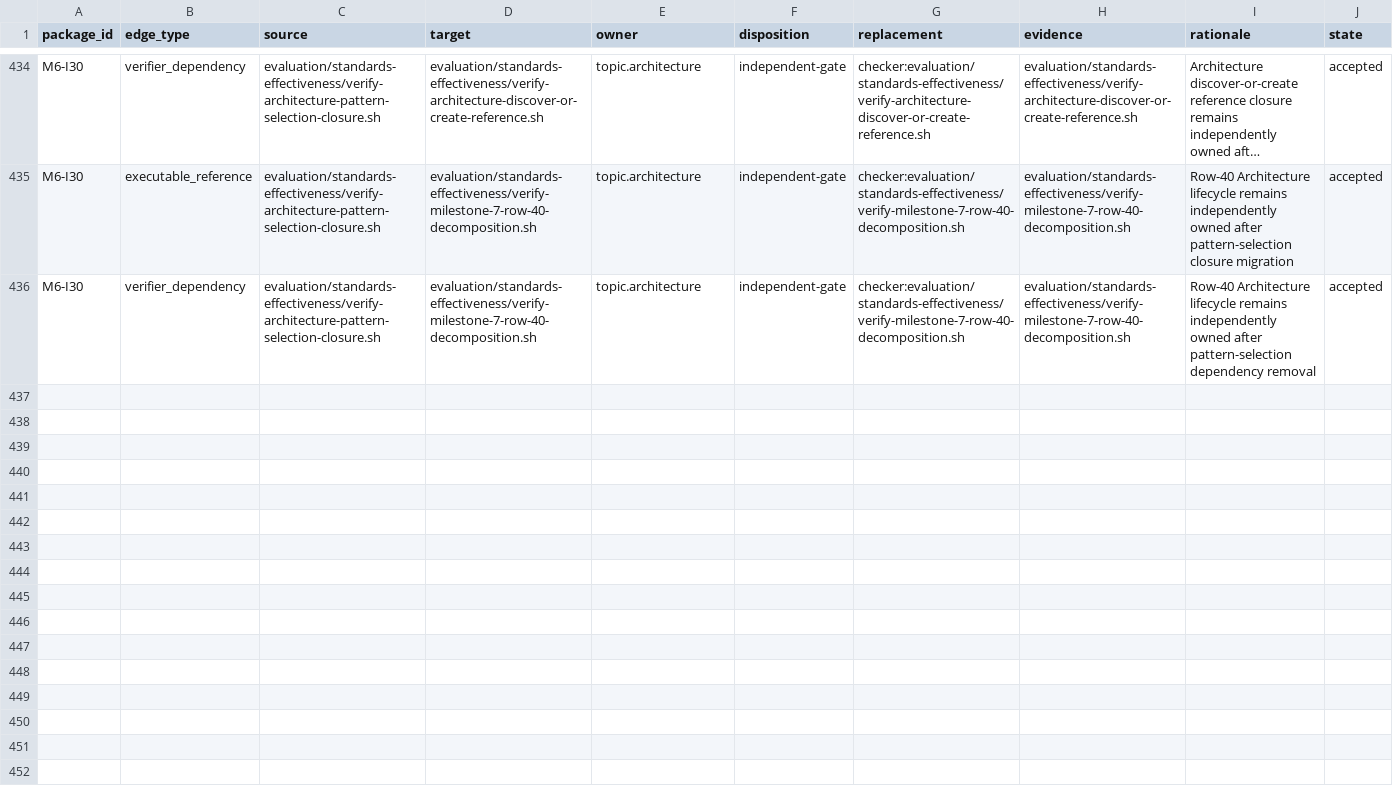
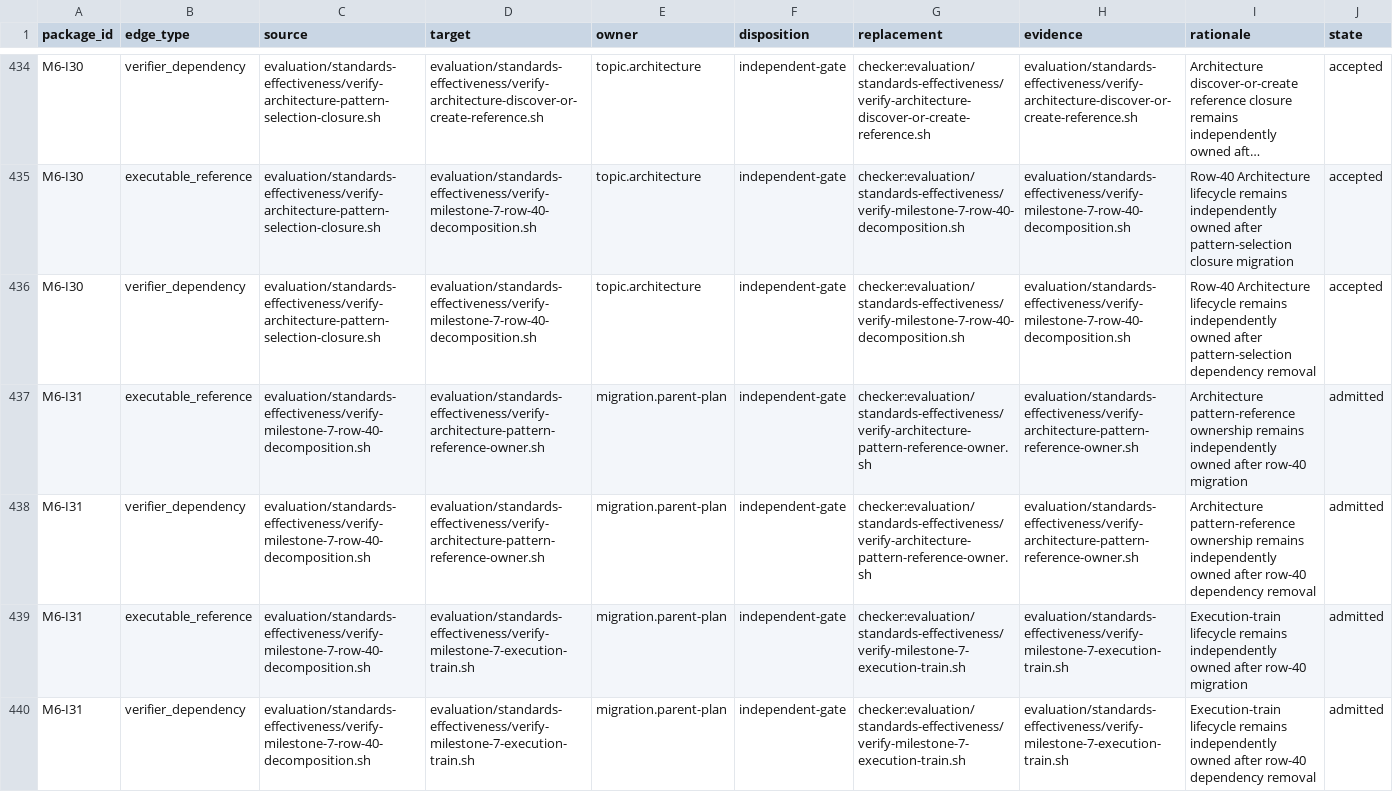
Before and after one commit to MrScripty/Coding-Standards, a TSV file: evaluation/standards-effectiveness/executable-edge-dispositions.tsv, drawn as a sheet; only a part is shown, gaps mark what is left out; long unchanged cells end in ….

Commit message:
docs(verification): admit row 40 migration
Admit M6-I31 at train order 146 from the accepted post-M6-I30 graph. Freeze the row-40 parent-plan lifecycle contract, exact write set, four incident-edge dispositions, independent Architecture owner and execution-train gates, prior evidence transfer, and complete verification contract. Refresh generated graph evidence and point the active plans at atomic acceptance.

```diff
--- a/evaluation/standards-effectiveness/executable-edge-dispositions.tsv
+++ b/evaluation/standards-effectiveness/executable-edge-dispositions.tsv
@@ -436 +436,5 @@ M6-I30	executable_reference	evaluation/standards-effectiveness/verify-architectu
 M6-I30	verifier_dependency	evaluation/standards-effectiveness/verify-architecture-pattern-selection-closure.sh	evaluation/standards-effectiveness/verify-milestone-7-row-40-decomposition.sh	topic.architecture	independent-gate	checker:evaluation/standards-effectiveness/verify-milestone-7-row-40-decomposition.sh	evaluation/standards-effectiveness/verify-milestone-7-row-40-decomposition.sh	Row-40 Architecture lifecycle remains independently owned after pattern-selection dependency removal	accepted
+M6-I31	executable_reference	evaluation/standards-effectiveness/verify-milestone-7-row-40-decomposition.sh	evaluation/standards-effectiveness/verify-architecture-pattern-reference-owner.sh	migration.parent-plan	independent-gate	checker:evaluation/standards-effectiveness/verify-architecture-pattern-reference-owner.sh	evaluation/standards-effectiveness/verify-architecture-pattern-reference-owner.sh	Architecture pattern-reference ownership remains independently owned after row-40 migration	admitted
+M6-I31	verifier_dependency	evaluation/standards-effectiveness/verify-milestone-7-row-40-decomposition.sh	evaluation/standards-effectiveness/verify-architecture-pattern-reference-owner.sh	migration.parent-plan	independent-gate	checker:evaluation/standards-effectiveness/verify-architecture-pattern-reference-owner.sh	evaluation/standards-effectiveness/verify-architecture-pattern-reference-owner.sh	Architecture pattern-reference ownership remains independently owned after row-40 dependency removal	admitted
+M6-I31	executable_reference	evaluation/standards-effectiveness/verify-milestone-7-row-40-decomposition.sh	evaluation/standards-effectiveness/verify-milestone-7-execution-train.sh	migration.parent-plan	independent-gate	checker:evaluation/standards-effectiveness/verify-milestone-7-execution-train.sh	evaluation/standards-effectiveness/verify-milestone-7-execution-train.sh	Execution-train lifecycle remains independently owned after row-40 migration	admitted
+M6-I31	verifier_dependency	evaluation/standards-effectiveness/verify-milestone-7-row-40-decomposition.sh	evaluation/standards-effectiveness/verify-milestone-7-execution-train.sh	migration.parent-plan	independent-gate	checker:evaluation/standards-effectiveness/verify-milestone-7-execution-train.sh	evaluation/standards-effectiveness/verify-milestone-7-execution-train.sh	Execution-train lifecycle remains independently owned after row-40 dependency removal	admitted
```
Also changed, not shown: evaluation/standards-effectiveness/checker-migration-packages.tsv, evaluation/standards-effectiveness/generated/checker-dependency-components.tsv, 8 other files.
